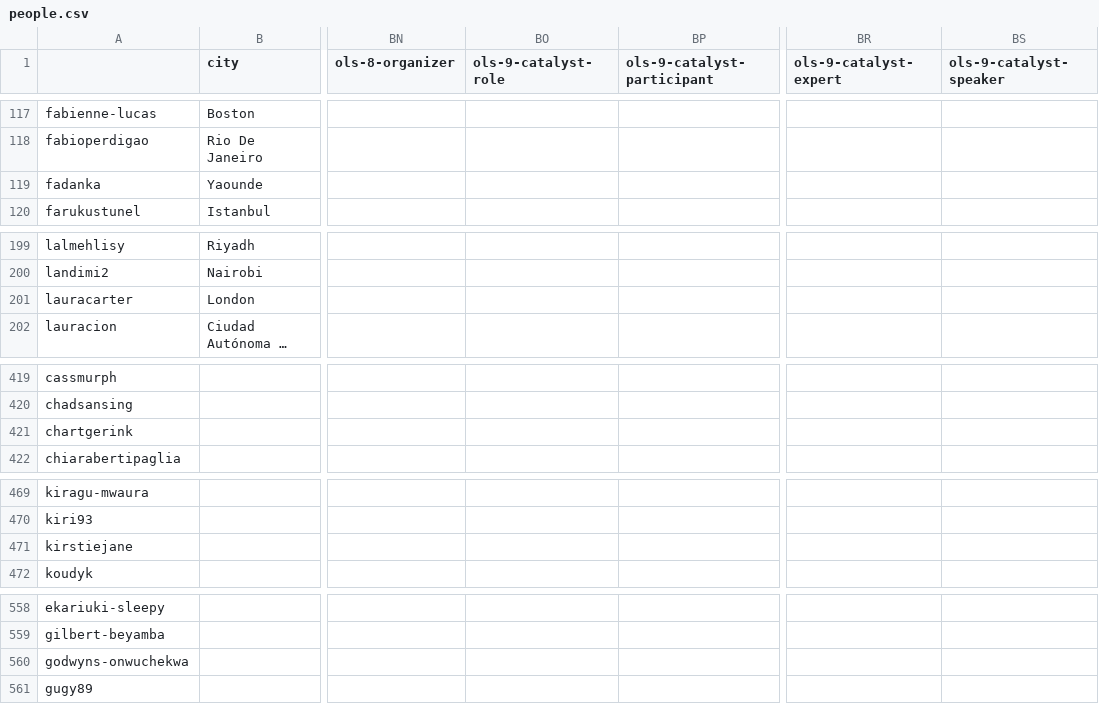
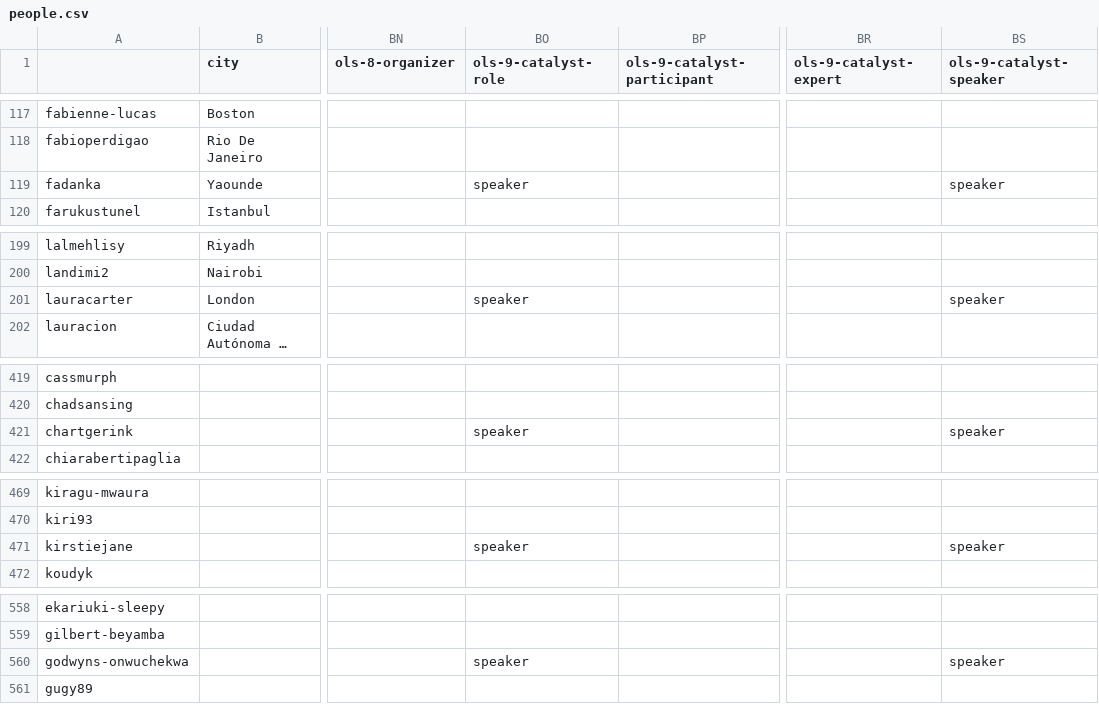
Before and after one commit to Jolah1/open-life-science.github.io, a CSV file: _data/artifacts/openseeds/people.csv, drawn as a sheet; only a part is shown, gaps mark what is left out; long unchanged cells end in …; the diff covers the shown part only; the diff names each change by its address in the sheet, - before the commit and + after, or states it on an @@ line.

```diff
--- a/_data/artifacts/openseeds/people.csv
+++ b/_data/artifacts/openseeds/people.csv
-BO119 (ols-9-catalyst-role): (empty)
+BO119 (ols-9-catalyst-role): speaker
-BS119 (ols-9-catalyst-speaker): (empty)
+BS119 (ols-9-catalyst-speaker): speaker
-BO201 (ols-9-catalyst-role): (empty)
+BO201 (ols-9-catalyst-role): speaker
-BS201 (ols-9-catalyst-speaker): (empty)
+BS201 (ols-9-catalyst-speaker): speaker
-BO421 (ols-9-catalyst-role): (empty)
+BO421 (ols-9-catalyst-role): speaker
-BS421 (ols-9-catalyst-speaker): (empty)
+BS421 (ols-9-catalyst-speaker): speaker
-BO471 (ols-9-catalyst-role): (empty)
+BO471 (ols-9-catalyst-role): speaker
-BS471 (ols-9-catalyst-speaker): (empty)
+BS471 (ols-9-catalyst-speaker): speaker
-BO560 (ols-9-catalyst-role): (empty)
+BO560 (ols-9-catalyst-role): speaker
-BS560 (ols-9-catalyst-speaker): (empty)
+BS560 (ols-9-catalyst-speaker): speaker
```
Also changed, not shown: 2 edited cells elsewhere in this file, _data/artifacts/openseeds/library.csv, _data/artifacts/openseeds/people_per_cohort.csv, 4 other files.
